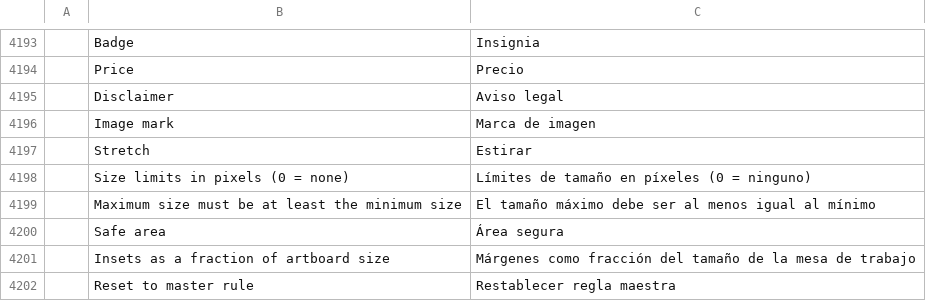
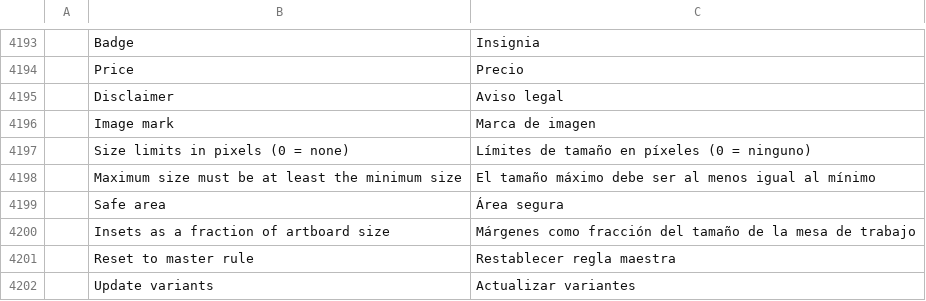
Before and after one commit to Elvis33LE/photocraft, a TSV file: crates/ui-egui/src/i18n/es.tsv, drawn as a sheet; only a part is shown, gaps mark what is left out; the shorter side is filled out with more unchanged rows; the diff names each change by its address in the sheet, - before the commit and + after, or states it on an @@ line.

Commit message:
i18n(es): drop the duplicate Stretch row the rebase's keep-both resurrected

```diff
--- a/crates/ui-egui/src/i18n/es.tsv
+++ b/crates/ui-egui/src/i18n/es.tsv
-row 4197:  | Stretch | Estirar
```
